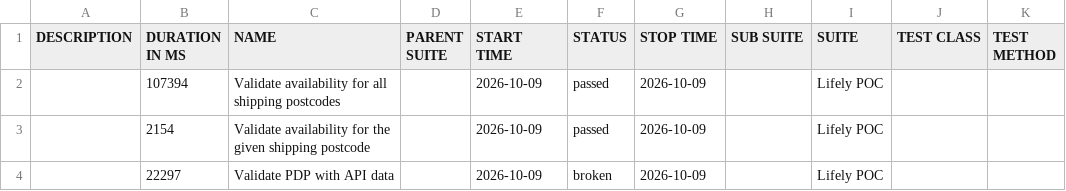
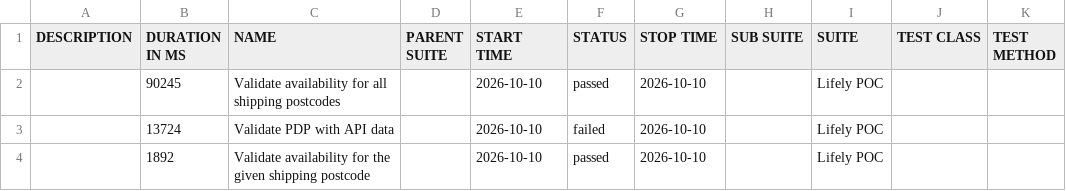
Before and after one commit to Het0603/E-Living, a CSV file: data/suites.csv, drawn as a sheet.

```diff
--- a/data/suites.csv
+++ b/data/suites.csv
@@ -1,4 +1,4 @@
 "DESCRIPTION","DURATION IN MS","NAME","PARENT SUITE","START TIME","STATUS","STOP TIME","SUB SUITE","SUITE","TEST CLASS","TEST METHOD"
-"","107394","Validate availability for all shipping postcodes","","2026-10-09","passed","2026-10-09","","Lifely POC","",""
-"","2154","Validate availability for the given shipping postcode","","2026-10-09","passed","2026-10-09","","Lifely POC","",""
-"","22297","Validate PDP with API data","","2026-10-09","broken","2026-10-09","","Lifely POC","",""
+"","90245","Validate availability for all shipping postcodes","","2026-10-10","passed","2026-10-10","","Lifely POC","",""
+"","13724","Validate PDP with API data","","2026-10-10","failed","2026-10-10","","Lifely POC","",""
+"","1892","Validate availability for the given shipping postcode","","2026-10-10","passed","2026-10-10","","Lifely POC","",""
```
Also changed, not shown: 34 other files.
